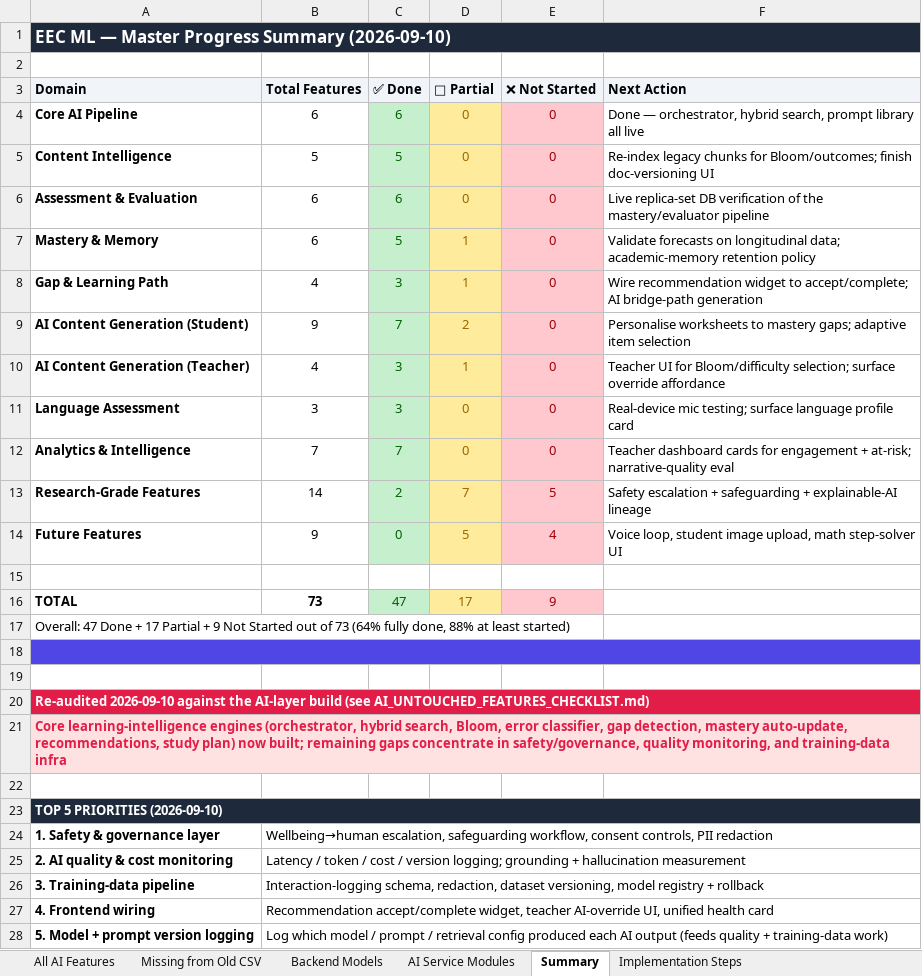
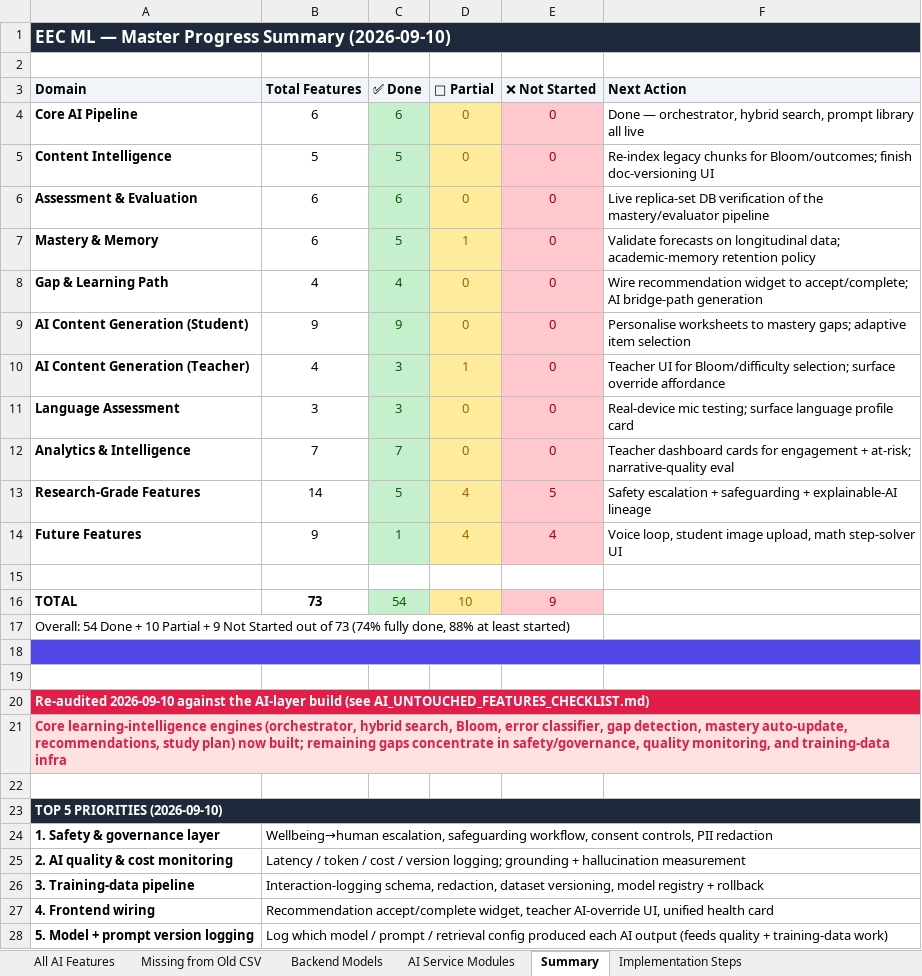
Before and after one commit to yarrowtech/EEC-ML, an Excel workbook: ML Progress Sheet - updated.xlsx, sheet Summary, drawn as a sheet; values as stored, in another font and other column widths than the file's, no borders; the diff names each change by its address in the sheet, - before the commit and + after, or states it on an @@ line.

```diff
--- a/ML Progress Sheet - updated.xlsx (sheet Summary)
+++ b/ML Progress Sheet - updated.xlsx (sheet Summary)
-B1:F1 fill: #1E293B
+B1:F1 fill: none
-C8 (✅ Done): 3
+C8 (✅ Done): 4
-D8 (🔶 Partial): 1
+D8 (🔶 Partial): 0
-C9 (✅ Done): 7
+C9 (✅ Done): 9
-D9 (🔶 Partial): 2
+D9 (🔶 Partial): 0
-C13 (✅ Done): 2
+C13 (✅ Done): 5
-D13 (🔶 Partial): 7
+D13 (🔶 Partial): 4
-C14 (✅ Done): 0
+C14 (✅ Done): 1
-D14 (🔶 Partial): 5
+D14 (🔶 Partial): 4
-C16 (✅ Done): 47
+C16 (✅ Done): 54
-D16 (🔶 Partial): 17
+D16 (🔶 Partial): 10
-A17 (Domain): Overall: 47 Done + 17 Partial + 9 Not Started out of 73 (64% fully done,…
+A17 (Domain): Overall: 54 Done + 10 Partial + 9 Not Started out of 73 (74% fully done,…
-B18:F18 fill: #4F46E5
+B18:F18 fill: none
-B20:F20 fill: #E11D48
+B20:F20 fill: none
-B21:F21 fill: #FEE2E2
+B21:F21 fill: none
-B23:F23 fill: #1E293B
+B23:F23 fill: none
```
Also changed, not shown: sheet All AI Features, sheet Backend Models, sheet Missing from Old CSV, sheet AI Service Modules, charts or pictures, 24 other files.
